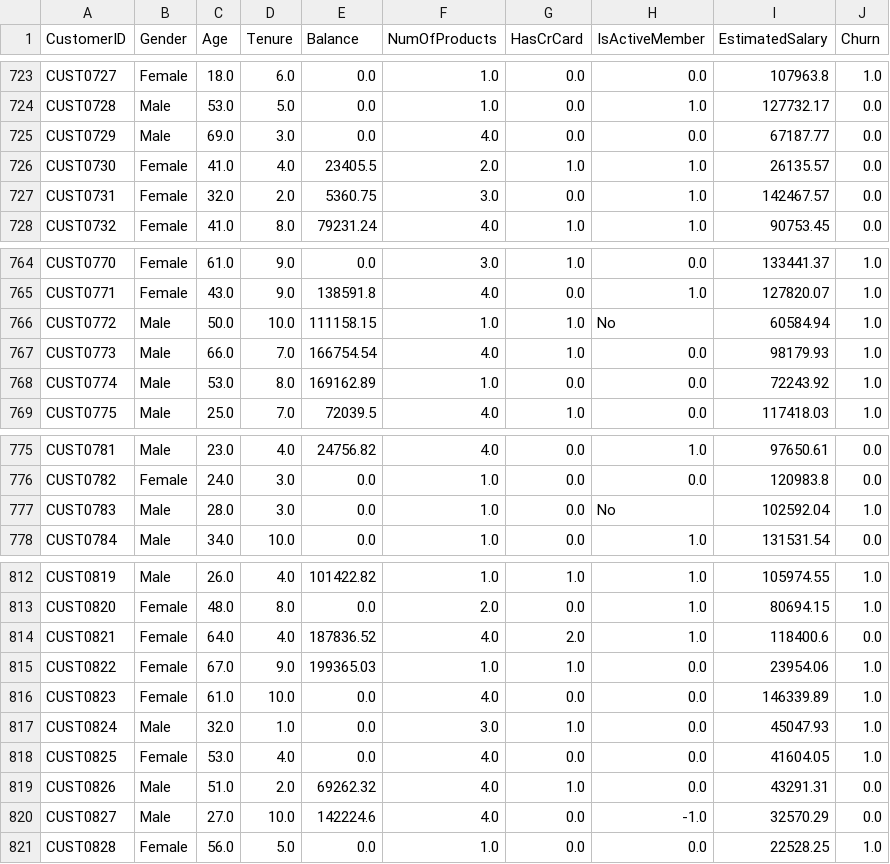
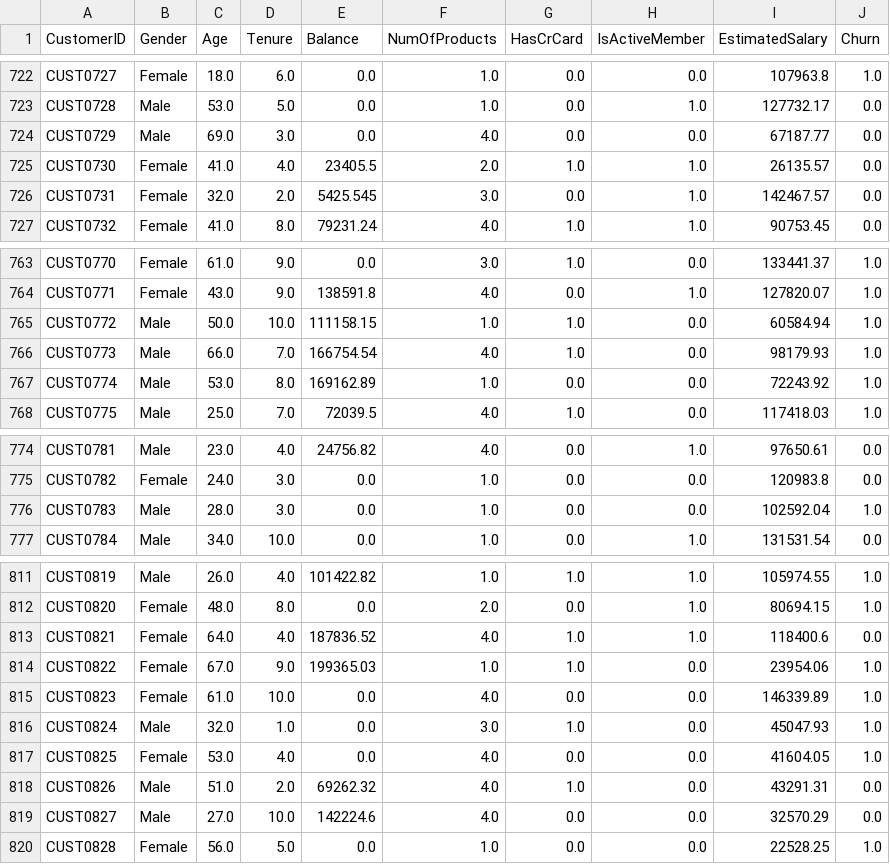
Before and after one commit to AkshatSaroha/exl-credit-churn-analysis, a CSV file: data/processed/churn_cleaned.csv, drawn as a sheet; only a part is shown, gaps mark what is left out; the diff covers the shown part only.

```diff
--- a/data/processed/churn_cleaned.csv
+++ b/data/processed/churn_cleaned.csv
@@ -726,3 +725,3 @@ CUST0729,Male,69.0,3.0,0.0,4.0,0.0,0.0,67187.77,0.0
 CUST0730,Female,41.0,4.0,23405.5,2.0,1.0,1.0,26135.57,0.0
-CUST0731,Female,32.0,2.0,5360.75,3.0,0.0,1.0,142467.57,0.0
+CUST0731,Female,32.0,2.0,5425.545,3.0,0.0,1.0,142467.57,0.0
 CUST0732,Female,41.0,8.0,79231.24,4.0,1.0,1.0,90753.45,0.0
@@ -765,3 +764,3 @@ CUST0770,Female,61.0,9.0,0.0,3.0,1.0,0.0,133441.37,1.0
 CUST0771,Female,43.0,9.0,138591.8,4.0,0.0,1.0,127820.07,1.0
-CUST0772,Male,50.0,10.0,111158.15,1.0,1.0,No,60584.94,1.0
+CUST0772,Male,50.0,10.0,111158.15,1.0,1.0,0.0,60584.94,1.0
 CUST0773,Male,66.0,7.0,166754.54,4.0,1.0,0.0,98179.93,1.0
@@ -776,3 +775,3 @@ CUST0781,Male,23.0,4.0,24756.82,4.0,0.0,1.0,97650.61,0.0
 CUST0782,Female,24.0,3.0,0.0,1.0,0.0,0.0,120983.8,0.0
-CUST0783,Male,28.0,3.0,0.0,1.0,0.0,No,102592.04,1.0
+CUST0783,Male,28.0,3.0,0.0,1.0,0.0,0.0,102592.04,1.0
 CUST0784,Male,34.0,10.0,0.0,1.0,0.0,1.0,131531.54,0.0
@@ -813,3 +812,3 @@ CUST0819,Male,26.0,4.0,101422.82,1.0,1.0,1.0,105974.55,1.0
 CUST0820,Female,48.0,8.0,0.0,2.0,0.0,1.0,80694.15,1.0
-CUST0821,Female,64.0,4.0,187836.52,4.0,2.0,1.0,118400.6,0.0
+CUST0821,Female,64.0,4.0,187836.52,4.0,1.0,1.0,118400.6,0.0
 CUST0822,Female,67.0,9.0,199365.03,1.0,1.0,0.0,23954.06,1.0
@@ -819,3 +818,3 @@ CUST0825,Female,53.0,4.0,0.0,4.0,0.0,0.0,41604.05,1.0
 CUST0826,Male,51.0,2.0,69262.32,4.0,1.0,0.0,43291.31,0.0
-CUST0827,Male,27.0,10.0,142224.6,4.0,0.0,-1.0,32570.29,0.0
+CUST0827,Male,27.0,10.0,142224.6,4.0,0.0,0.0,32570.29,0.0
 CUST0828,Female,56.0,5.0,0.0,1.0,0.0,0.0,22528.25,1.0
```
Also changed, not shown: 1 removed row and 14 edited cells elsewhere in this file, 18 other files.
